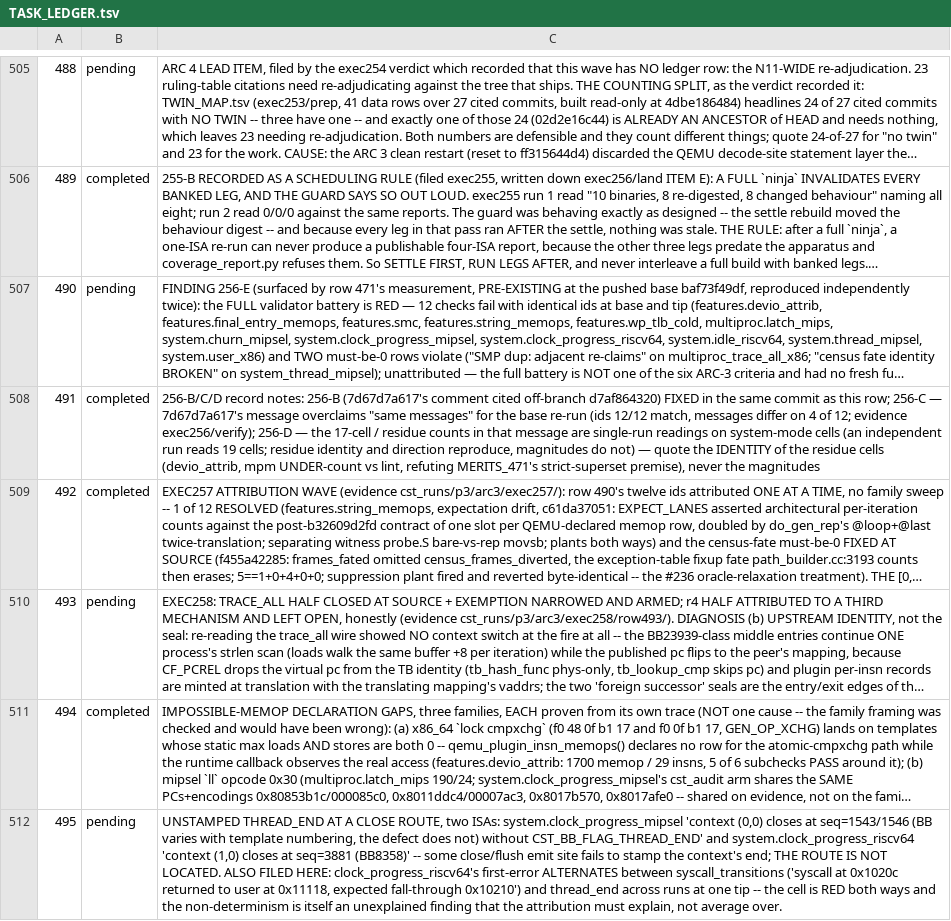
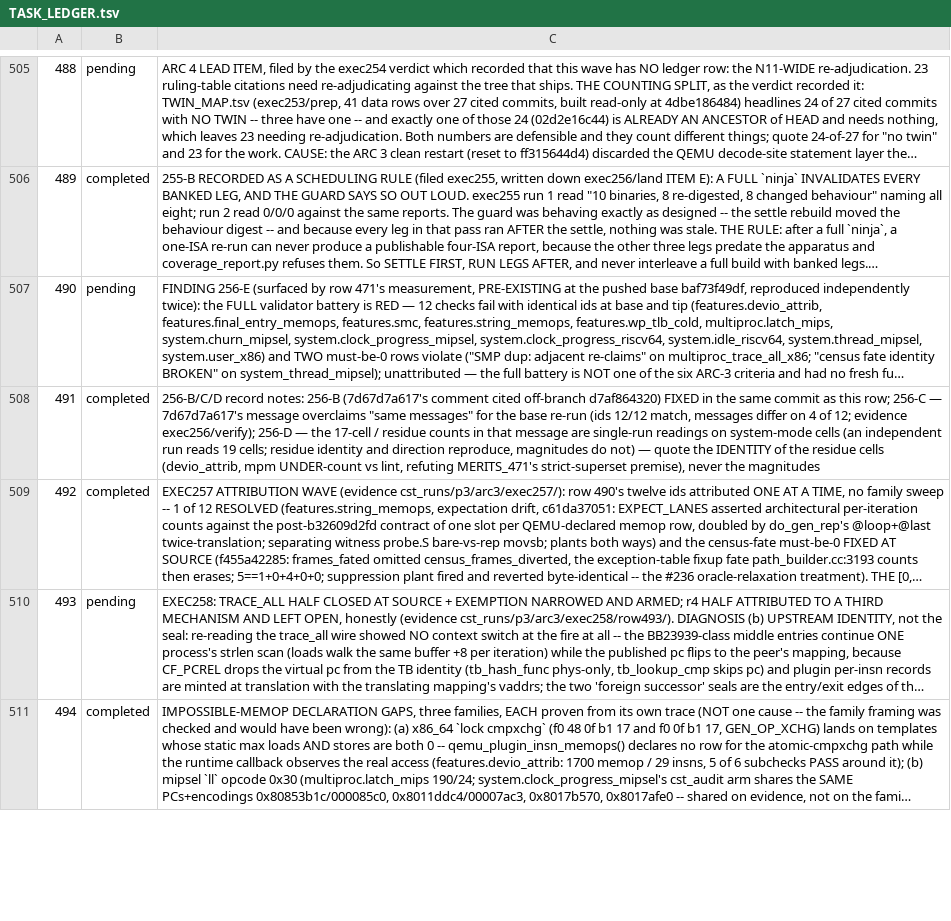
Before and after one commit to maccoymerrell/qemu, a TSV file: contrib/plugins/champsim_tracer/TASK_LEDGER.tsv, drawn as a sheet; only a part is shown, gaps mark what is left out; long unchanged cells end in …; removed rows and columns are numbered as before the commit, all else as after; the diff covers the shown part only; the diff names each change by its address in the sheet, - before the commit and + after, or states it on an @@ line.

Commit message:
target/riscv: a debug read is not an architectural access, so SUM must not stop it
A riscv64 system-mode capture lost the marked process after its first
context switch: system.clock_progress_riscv64 published 19 user
instructions (the start block, one syscall, the END block) out of a
400000-instruction window and closed on END, on every run.  The
plugin's content gate re-evaluates at each committed satp write, which
always happens in S-mode with SSTATUS.SUM clear, and it decides by
reading the marker bytes through qemu_plugin_read_memory_vaddr.
get_physical_address applied the SUM rule to that debug access, so the
read of a user page failed for a reason that says nothing about which
process is current, and the gate latched off (781 of 781 refreshes
"marker unreadable, in kernel"; turned OFF 1, ON 0).

SUM exists so a supervisor cannot follow a user pointer by accident.
A debugger, the monitor and a TCG plugin ask what the page table maps,
often precisely because the hart is stopped in S-mode.  The Arm debug
walk had the same defect with PAN (1ea6a3af21); x86's debug walk never
consults SMAP.  is_debug never reaches the TLB-fill path, so no
architectural access is relaxed.

The same mechanism explains the cell's alternating first error (ledger
row 495): syscall_transitions fires on every base run because all code
between the syscall and the END block is untraced; thread_end fires
only when a kernel thread ran between the syscall and the first
satp-writing switch, leaving its departure entry as an unstamped
context final ahead of the END block.

Measured (cst_runs/p3/arc3/exec262/close): base red, fix green 4 of 4
(covered=400020, flag=OK), one-hunk plant red 2 of 2 with the identical
message, restore byte-identical.  mipsel carries the same symptom
through a different debug-read path; attributed, not fixed (row 534).

Signed-off-by: Maccoy Merrell <maccoy.merrell@tamu.edu>

```diff
--- a/contrib/plugins/champsim_tracer/TASK_LEDGER.tsv
+++ b/contrib/plugins/champsim_tracer/TASK_LEDGER.tsv
-row 512: 495 | pending | UNSTAMPED THREAD_END AT A CLOSE ROUTE, two ISAs: system.clock_progress_mipsel 'context (0,0) closes at seq=1543/1546 (BB varies with template numbering, the defect does not) without CST_BB_FLAG_THREAD_END' and system.clock_progress_riscv64 'context (1,0) closes at seq=3881 (BB8358)' -- some close/flush emit site fails to stamp the context's end; THE ROUTE IS NOT LOCATED. ALSO FILED HERE: clock_progress_riscv64's first-error ALTERNATES between syscall_transitions ('syscall at 0x1020c returned to user at 0x11118, expected fall-through 0x10210') and thread_end across runs at one tip -- the cell is RED both ways and the non-determinism is itself an unexplained finding that the attribution must explain, not average over.
```
Also changed, not shown: 2 added rows elsewhere in this file, 1 other file.
